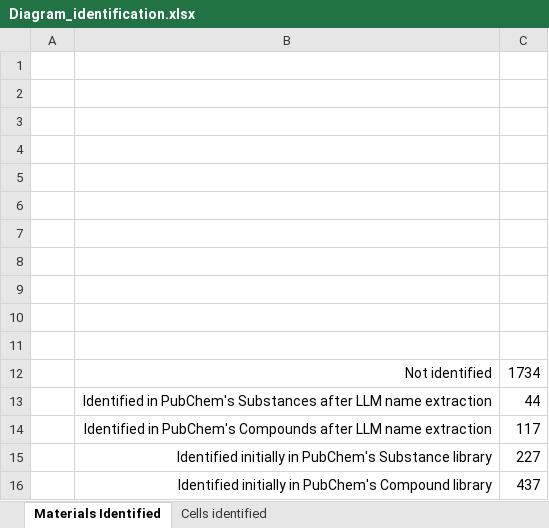
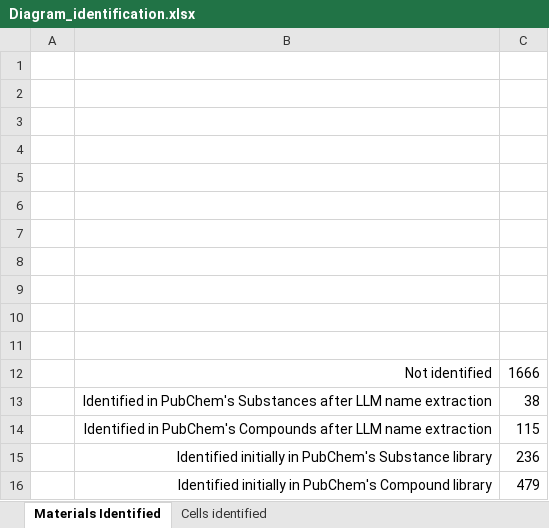
Before and after one commit to ADWilhelm/psc-ctls-ml, an Excel workbook: figures/Diagram_identification.xlsx, sheet Materials Identified, drawn as a sheet; values as stored, in another font and other column widths than the file's, no borders; charts and pictures not drawn; the diff names each change by its address in the sheet, - before the commit and + after, or states it on an @@ line.

```diff
--- a/figures/Diagram_identification.xlsx (sheet Materials Identified)
+++ b/figures/Diagram_identification.xlsx (sheet Materials Identified)
-C12: 1734
+C12: 1666
-C13: 44
+C13: 38
-C14: 117
+C14: 115
-C15: 227
+C15: 236
-C16: 437
+C16: 479
```
Also changed, not shown: sheet Cells identified, charts or pictures, 13 other files.
